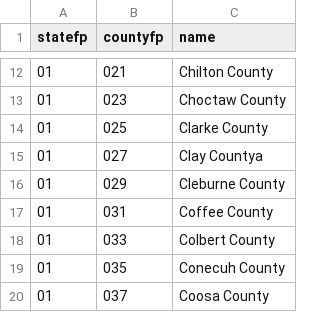
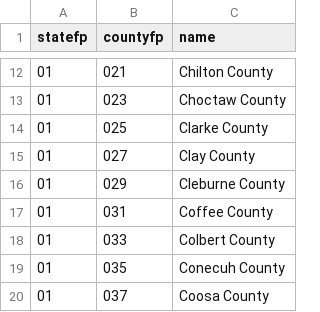
Before and after one commit to fitnr/addfips, a CSV file: addfips/data/counties_2000.csv, drawn as a sheet; only a part is shown, gaps mark what is left out.

Commit message:
fix typo in data

```diff
--- a/addfips/data/counties_2000.csv
+++ b/addfips/data/counties_2000.csv
@@ -14,3 +14,3 @@ statefp,countyfp,name
 01,025,Clarke County
-01,027,Clay Countya
+01,027,Clay County
 01,029,Cleburne County
```
